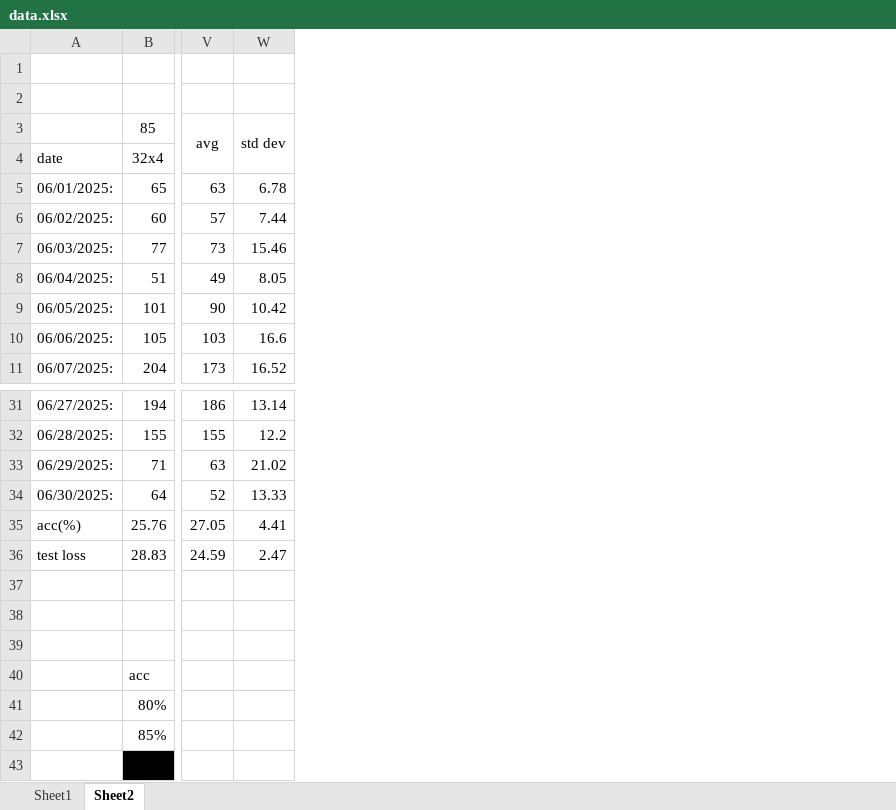
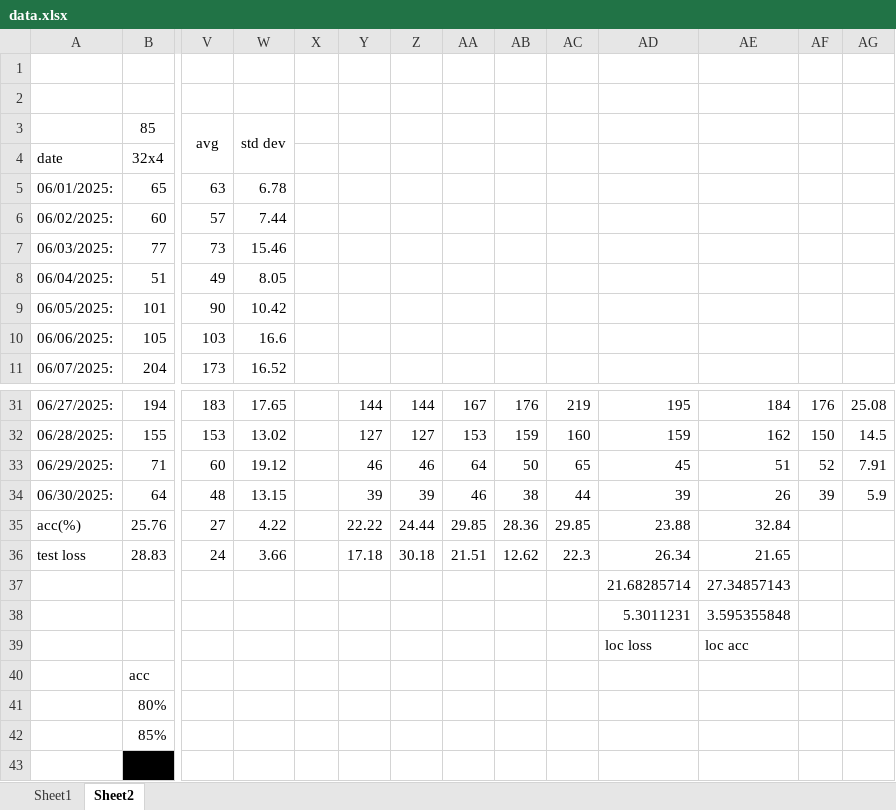
Before and after one commit to acard6/swe_dev, an Excel workbook: restaurant_analytics/data.xlsx, sheet Sheet2, drawn as a sheet; only a part is shown, gaps mark what is left out; values as stored, in another font and other column widths than the file's, no borders; the diff covers the shown part only; the diff names each change by its address in the sheet, - before the commit and + after, or states it on an @@ line.

```diff
--- a/restaurant_analytics/data.xlsx (sheet Sheet2)
+++ b/restaurant_analytics/data.xlsx (sheet Sheet2)
+column X, empty
+column Y, rows 31-36: 144 | 127 | 46 | 39 | 22.22 | 17.18
+column Z, rows 31-36: 144 | 127 | 46 | 39 | 24.44 | 30.18
+column AA, rows 31-36: 167 | 153 | 64 | 46 | 29.85 | 21.51
+column AB, rows 31-36: 176 | 159 | 50 | 38 | 28.36 | 12.62
+column AC, rows 31-36: 219 | 160 | 65 | 44 | 29.85 | 22.3
+column AD, rows 31-39: 195 | 159 | 45 | 39 | 23.88 | 26.34 | 21.68285714 | 5.3011231 | loc loss
+column AE, rows 31-39: 184 | 162 | 51 | 26 | 32.84 | 21.65 | 27.34857143 | 3.595355848 | loc acc
+column AF, rows 31-34: 176 | 150 | 52 | 39
+column AG, rows 31-34: 25.08 | 14.5 | 7.91 | 5.9
-V31: 186
+V31: 183
-W31: 13.14
+W31: 17.65
-V32: 155
+V32: 153
-W32: 12.2
+W32: 13.02
-V33: 63
+V33: 60
-W33: 21.02
+W33: 19.12
-V34: 52
+V34: 48
-W34: 13.33
+W34: 13.15
-V35: 27.05
+V35: 27
-W35: 4.41
+W35: 4.22
-V36: 24.59
+V36: 24
-W36: 2.47
+W36: 3.66
```
Also changed, not shown: 32 edited cells elsewhere in this sheet, sheet Sheet1, 2 other files.
